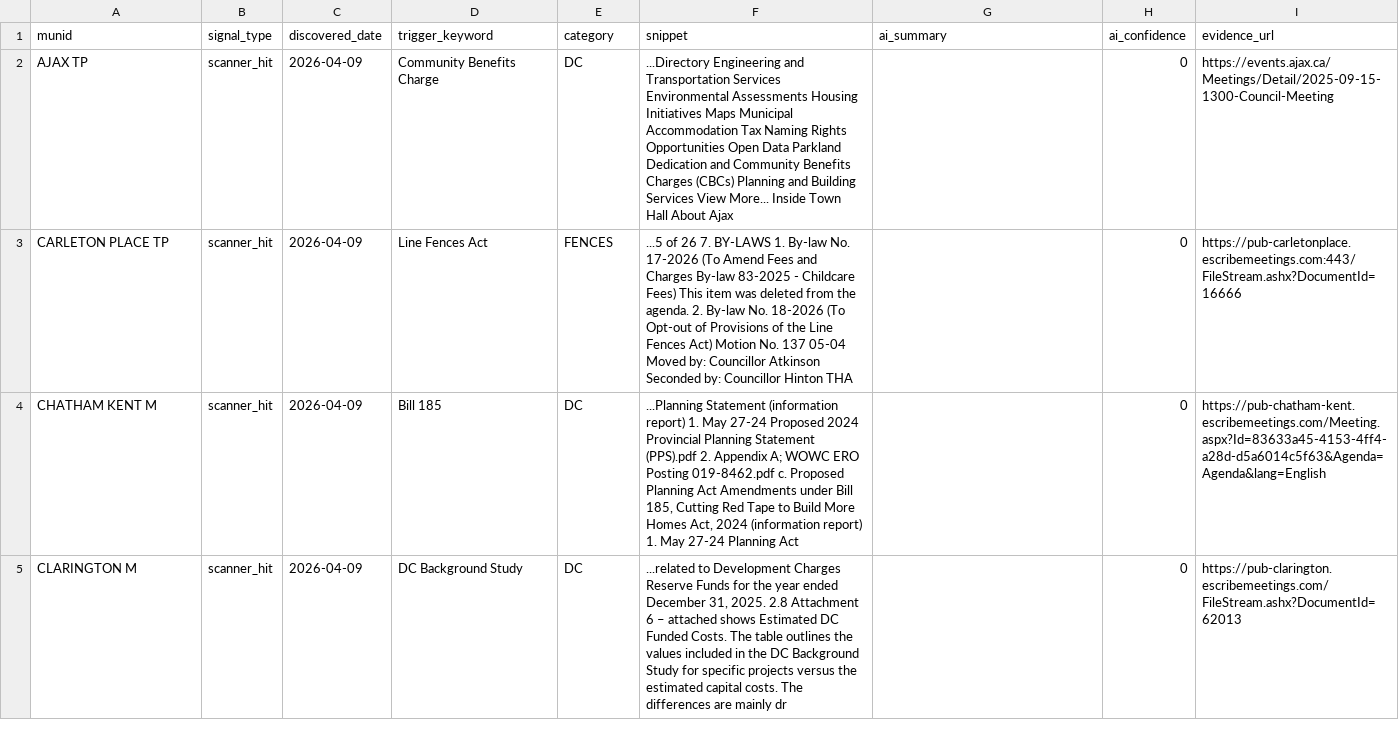
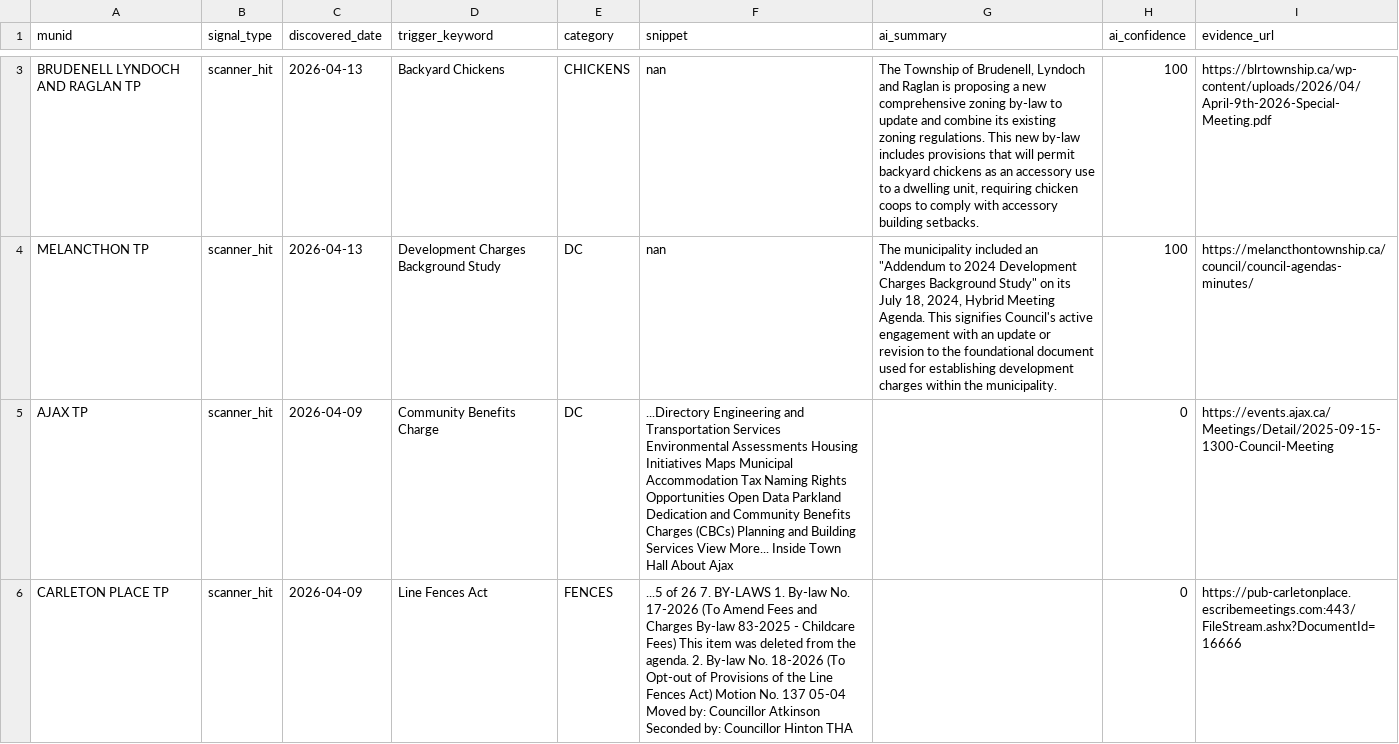
Before and after one commit to BLeFort2025/county-bylaw-maps, a CSV file: signals/signals.csv, drawn as a sheet; only a part is shown, gaps mark what is left out; the shorter side is filled out with more unchanged rows; the diff covers the shown part only.

```diff
--- a/signals/signals.csv
+++ b/signals/signals.csv
@@ -2 +3,3 @@ munid,signal_type,discovered_date,trigger_keyword,category,snippet,ai_summary,ai
+BRUDENELL LYNDOCH AND RAGLAN TP,scanner_hit,2026-04-13,Backyard Chickens,CHICKENS,nan,"The Township of Brudenell, Lyndoch and Raglan is proposing a new comprehensive zoning by-law to update and combine its existing zoning regulations. This new by-law includes provisions that will permit backyard chickens as an accessory use to a dwelling unit, requiring chicken coops to comply with accessory building setbacks.",100,https://blrtownship.ca/wp-content/uploads/2026/04/April-9th-2026-Special-Meeting.pdf
+MELANCTHON TP,scanner_hit,2026-04-13,Development Charges Background Study,DC,nan,"The municipality included an ""Addendum to 2024 Development Charges Background Study"" on its July 18, 2024, Hybrid Meeting Agenda. This signifies Council's active engagement with an update or revision to the foundational document used for establishing development charges within the municipality.",100,https://melancthontownship.ca/council/council-agendas-minutes/
 AJAX TP,scanner_hit,2026-04-09,Community Benefits Charge,DC,...Directory Engineering and Transportation Services Environmental Assessments Housing Initiatives Maps Municipal Accommodation Tax Naming Rights Opportunities Open Data Parkland Dedication and Community Benefits Charges (CBCs) Planning and Building Services View More... Inside Town Hall About Ajax ,,0,https://events.ajax.ca/Meetings/Detail/2025-09-15-1300-Council-Meeting
```
Also changed, not shown: 1 added row and 1 removed row elsewhere in this file, 21 other files.
